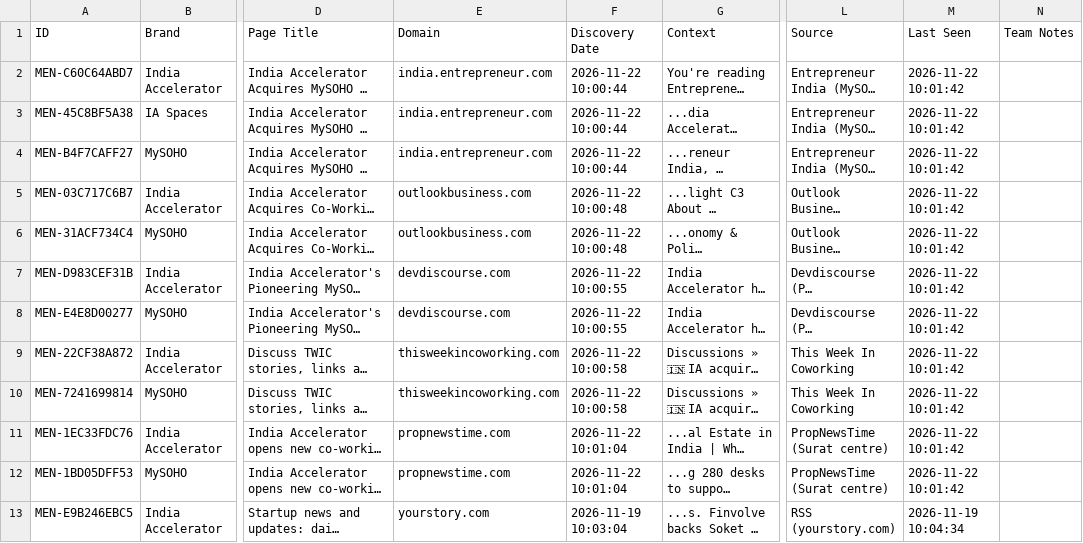
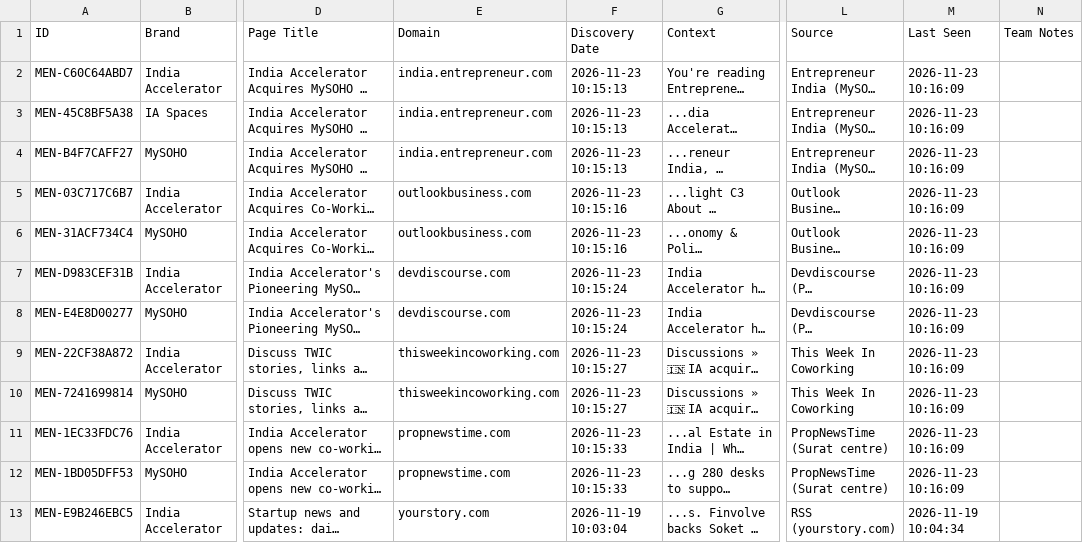
Before and after one commit to farhankhanpng/offpage-automation, a CSV file: data/sheets_offline_cache/brand_mentions.csv, drawn as a sheet; only a part is shown, gaps mark what is left out; long unchanged cells end in …; the diff names each change by its address in the sheet, - before the commit and + after, or states it on an @@ line.

```diff
--- a/data/sheets_offline_cache/brand_mentions.csv
+++ b/data/sheets_offline_cache/brand_mentions.csv
-F2:F4 (Discovery Date): 2026-11-22 10:00:44
+F2:F4 (Discovery Date): 2026-11-23 10:15:13
-M2:M12 (Last Seen): 2026-11-22 10:01:42
+M2:M12 (Last Seen): 2026-11-23 10:16:09
-F5:F6 (Discovery Date): 2026-11-22 10:00:48
+F5:F6 (Discovery Date): 2026-11-23 10:15:16
-F7:F8 (Discovery Date): 2026-11-22 10:00:55
+F7:F8 (Discovery Date): 2026-11-23 10:15:24
-F9:F10 (Discovery Date): 2026-11-22 10:00:58
+F9:F10 (Discovery Date): 2026-11-23 10:15:27
-F11:F12 (Discovery Date): 2026-11-22 10:01:04
+F11:F12 (Discovery Date): 2026-11-23 10:15:33
```
Also changed, not shown: data/sheets_offline_cache/activity_log.csv, data/sheets_offline_cache/backlinks.csv, 5 other files.
